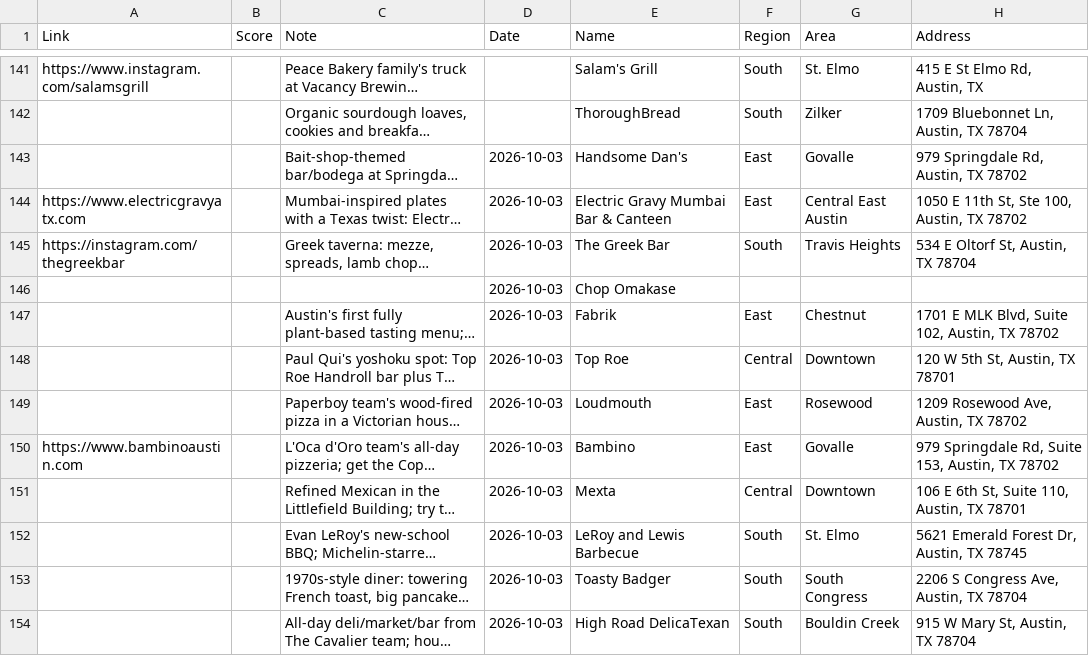
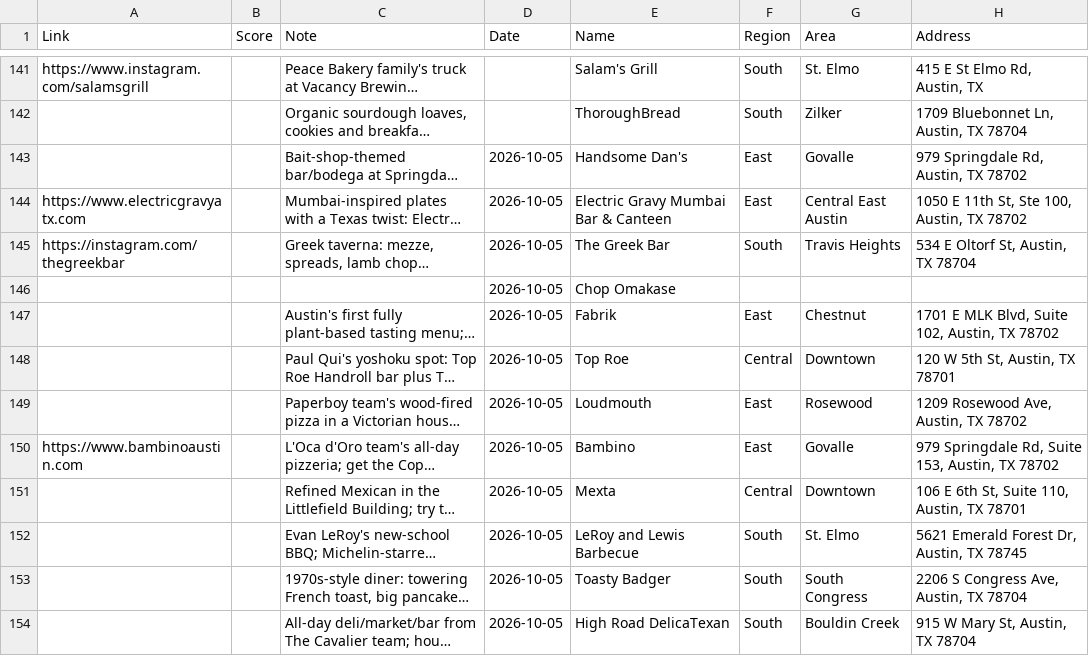
Before and after one commit to sam-m9/Fatty, a CSV file: data/austin.csv, drawn as a sheet; only a part is shown, gaps mark what is left out; long unchanged cells end in …; the diff covers the shown part only; the diff names each change by its address in the sheet, - before the commit and + after, or states it on an @@ line.

```diff
--- a/data/austin.csv
+++ b/data/austin.csv
-D143:D154 (Date): 2026-10-03
+D143:D154 (Date): 2026-10-05
```
Also changed, not shown: 4 added rows, 4 removed rows and 7 edited cells elsewhere in this file, 5 other files.
